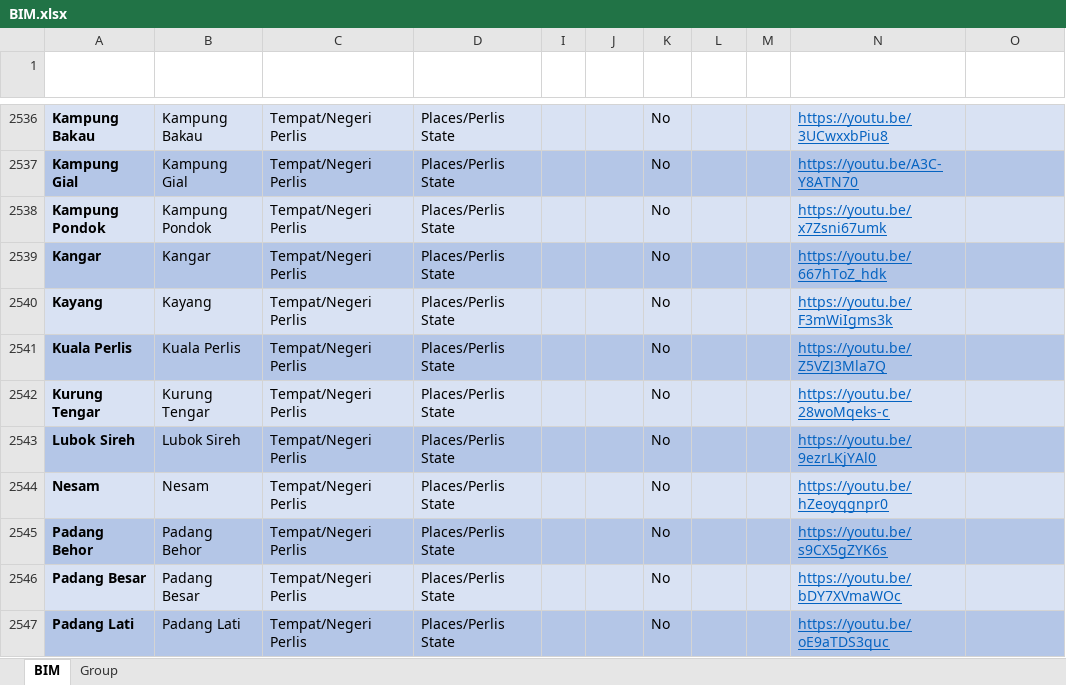
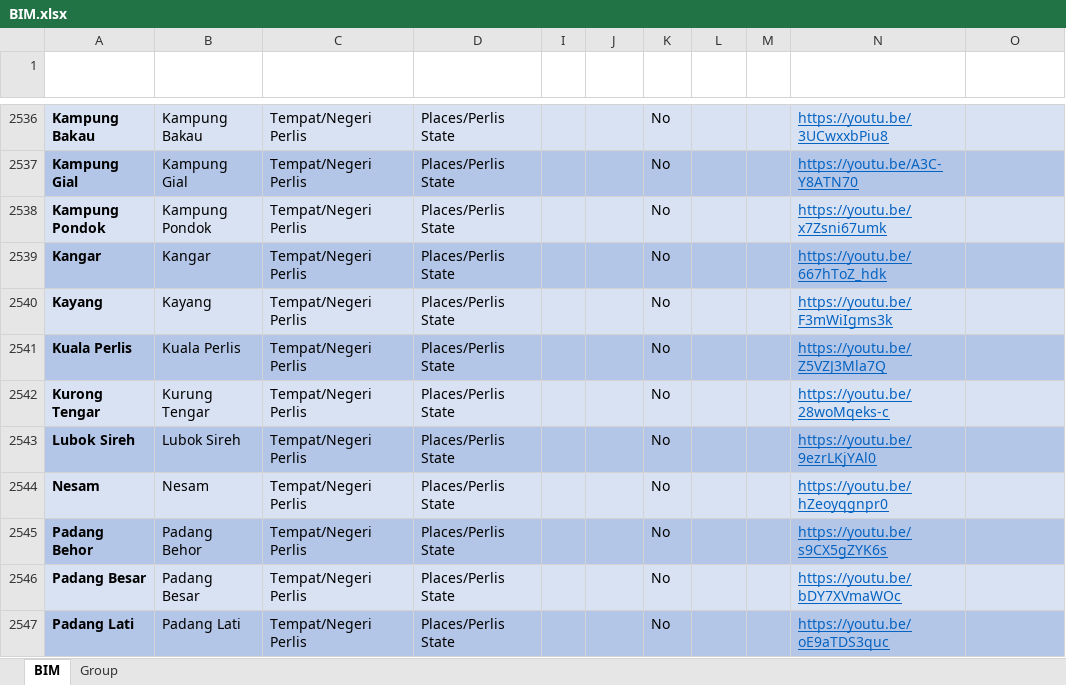
Before and after one commit to malaysiafederationofthedeaf/ggb-mfd-project, an Excel workbook: public/assets/BIM.xlsx, sheet BIM, drawn as a sheet; only a part is shown, gaps mark what is left out; values as stored, in another font and other column widths than the file's, no borders; charts and pictures and conditional formats and table styles not drawn; the diff names each change by its address in the sheet, - before the commit and + after, or states it on an @@ line.

Commit message:
update BIM Sheet akar

```diff
--- a/public/assets/BIM.xlsx (sheet BIM)
+++ b/public/assets/BIM.xlsx (sheet BIM)
-A2542 (Perkataan): Kurung Tengar
+A2542 (Perkataan): Kurong Tengar
```
Also changed, not shown: 4 other files.
